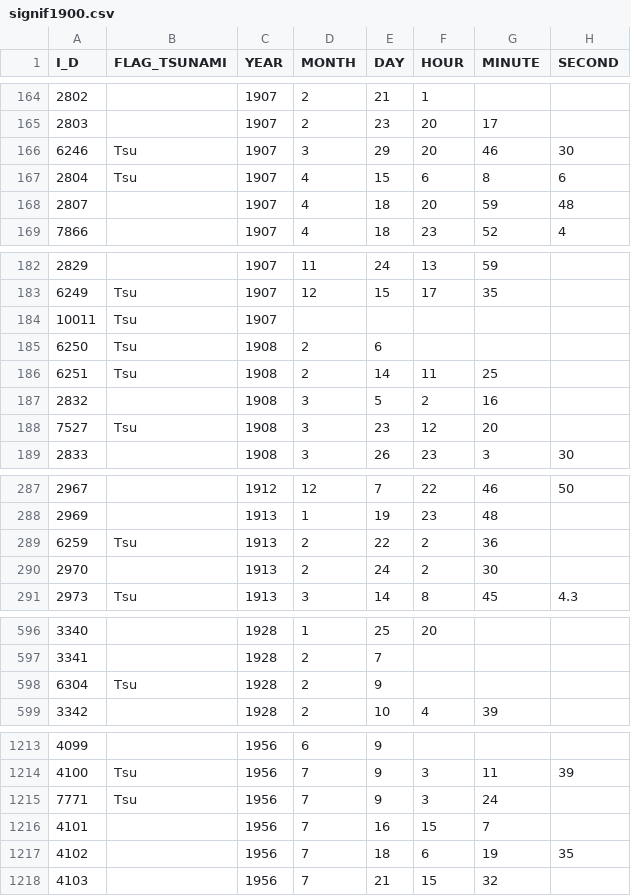
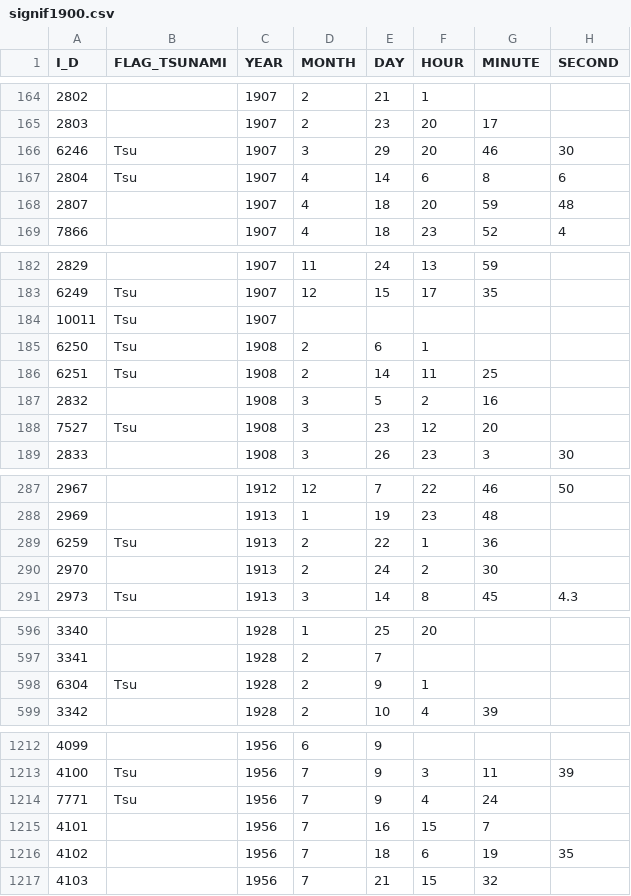
Before and after one commit to jingchaoyy/Earthquake-Magnitude-and-Tsunami-Correlation, a CSV file: Data/signif1900.csv, drawn as a sheet; only a part is shown, gaps mark what is left out; addresses are those after the commit; the diff covers the shown part only; the diff names each change by its address in the sheet, - before the commit and + after, or states it on an @@ line.

```diff
--- a/Data/signif1900.csv
+++ b/Data/signif1900.csv
-E167 (DAY): 15
+E167 (DAY): 14
-F185 (HOUR): (empty)
+F185 (HOUR): 1
-F289 (HOUR): 2
+F289 (HOUR): 1
-F598 (HOUR): (empty)
+F598 (HOUR): 1
-F1214 (HOUR): 3
+F1214 (HOUR): 4
```
Also changed, not shown: 3 removed rows and 8 edited cells elsewhere in this file, Data/tsevent1900.csv.
